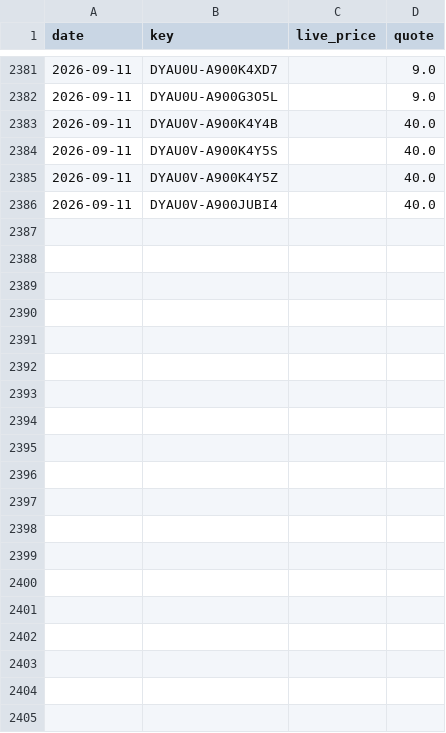
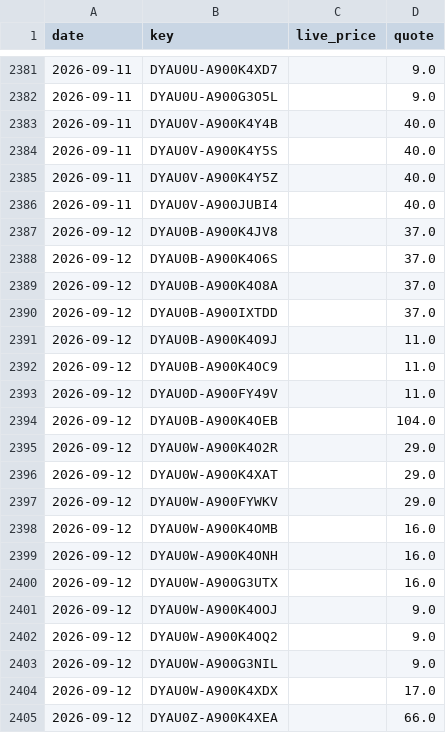
Before and after one commit to vivian830127-art/sim-price-tracker, a CSV file: data/history.csv, drawn as a sheet; only a part is shown, gaps mark what is left out; the diff covers the shown part only; the diff names each change by its address in the sheet, - before the commit and + after, or states it on an @@ line.

```diff
--- a/data/history.csv
+++ b/data/history.csv
+row 2387: 2026-09-12 | DYAU0B-A900K4JV8 |  | 37.0
+row 2388: 2026-09-12 | DYAU0B-A900K4O6S |  | 37.0
+row 2389: 2026-09-12 | DYAU0B-A900K4O8A |  | 37.0
+row 2390: 2026-09-12 | DYAU0B-A900IXTDD |  | 37.0
+row 2391: 2026-09-12 | DYAU0B-A900K4O9J |  | 11.0
+row 2392: 2026-09-12 | DYAU0B-A900K4OC9 |  | 11.0
+row 2393: 2026-09-12 | DYAU0D-A900FY49V |  | 11.0
+row 2394: 2026-09-12 | DYAU0B-A900K4OEB |  | 104.0
+row 2395: 2026-09-12 | DYAU0W-A900K4O2R |  | 29.0
+row 2396: 2026-09-12 | DYAU0W-A900K4XAT |  | 29.0
+row 2397: 2026-09-12 | DYAU0W-A900FYWKV |  | 29.0
+row 2398: 2026-09-12 | DYAU0W-A900K4OMB |  | 16.0
+row 2399: 2026-09-12 | DYAU0W-A900K4ONH |  | 16.0
+row 2400: 2026-09-12 | DYAU0W-A900G3UTX |  | 16.0
+row 2401: 2026-09-12 | DYAU0W-A900K4OOJ |  | 9.0
+row 2402: 2026-09-12 | DYAU0W-A900K4OQ2 |  | 9.0
+row 2403: 2026-09-12 | DYAU0W-A900G3NIL |  | 9.0
+row 2404: 2026-09-12 | DYAU0W-A900K4XDX |  | 17.0
+row 2405: 2026-09-12 | DYAU0Z-A900K4XEA |  | 66.0
```
Also changed, not shown: 26 added rows elsewhere in this file, 1 other file.
